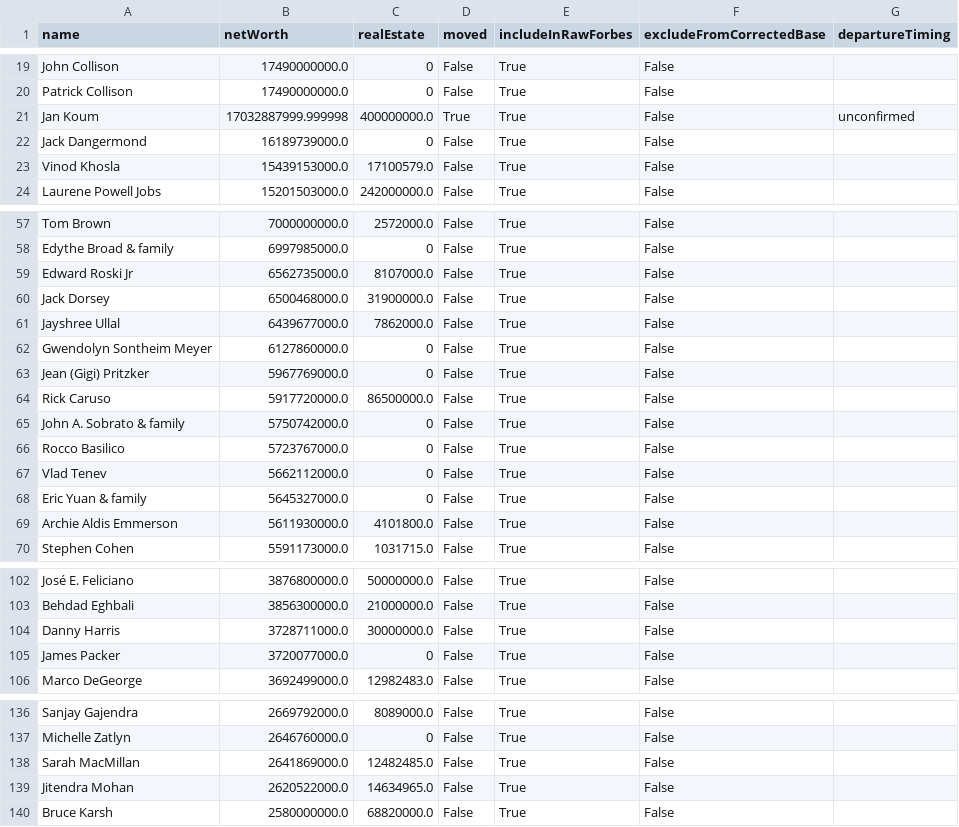
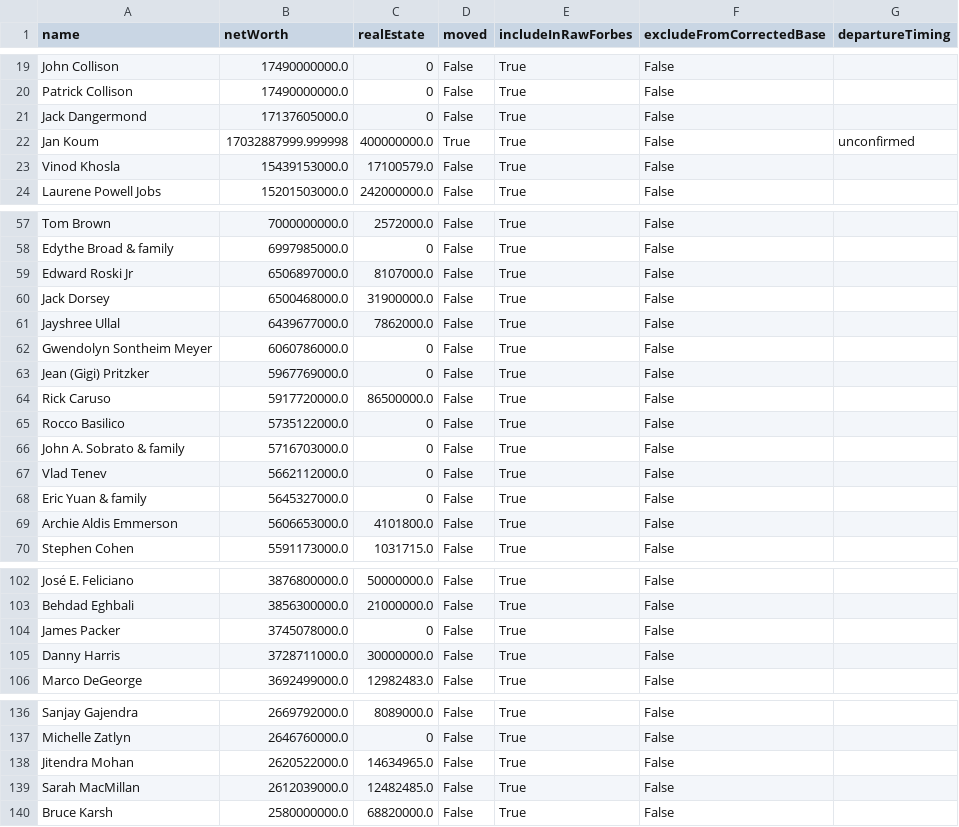
Before and after one commit to PolicyEngine/california-wealth-tax, a CSV file: data/billionaires_live.csv, drawn as a sheet; only a part is shown, gaps mark what is left out; the diff covers the shown part only.

```diff
--- a/data/billionaires_live.csv
+++ b/data/billionaires_live.csv
@@ -20,4 +20,4 @@ John Collison,17490000000.0,0,False,True,False,
 Patrick Collison,17490000000.0,0,False,True,False,
+Jack Dangermond,17137605000.0,0,False,True,False,
 Jan Koum,17032887999.999998,400000000.0,True,True,False,unconfirmed
-Jack Dangermond,16189739000.0,0,False,True,False,
 Vinod Khosla,15439153000.0,17100579.0,False,True,False,
@@ -58,13 +58,13 @@ Tom Brown,7000000000.0,2572000.0,False,True,False,
 Edythe Broad & family,6997985000.0,0,False,True,False,
-Edward Roski Jr,6562735000.0,8107000.0,False,True,False,
+Edward Roski Jr,6506897000.0,8107000.0,False,True,False,
 Jack Dorsey,6500468000.0,31900000.0,False,True,False,
 Jayshree Ullal,6439677000.0,7862000.0,False,True,False,
-Gwendolyn Sontheim Meyer,6127860000.0,0,False,True,False,
+Gwendolyn Sontheim Meyer,6060786000.0,0,False,True,False,
 Jean (Gigi) Pritzker,5967769000.0,0,False,True,False,
 Rick Caruso,5917720000.0,86500000.0,False,True,False,
-John A. Sobrato & family,5750742000.0,0,False,True,False,
-Rocco Basilico,5723767000.0,0,False,True,False,
+Rocco Basilico,5735122000.0,0,False,True,False,
+John A. Sobrato & family,5716703000.0,0,False,True,False,
 Vlad Tenev,5662112000.0,0,False,True,False,
 Eric Yuan & family,5645327000.0,0,False,True,False,
-Archie Aldis Emmerson,5611930000.0,4101800.0,False,True,False,
+Archie Aldis Emmerson,5606653000.0,4101800.0,False,True,False,
 Stephen Cohen,5591173000.0,1031715.0,False,True,False,
@@ -103,4 +103,4 @@ José E. Feliciano,3876800000.0,50000000.0,False,True,False,
 Behdad Eghbali,3856300000.0,21000000.0,False,True,False,
+James Packer,3745078000.0,0,False,True,False,
 Danny Harris,3728711000.0,30000000.0,False,True,False,
-James Packer,3720077000.0,0,False,True,False,
 Marco DeGeorge,3692499000.0,12982483.0,False,True,False,
@@ -137,4 +137,4 @@ Sanjay Gajendra,2669792000.0,8089000.0,False,True,False,
 Michelle Zatlyn,2646760000.0,0,False,True,False,
-Sarah MacMillan,2641869000.0,12482485.0,False,True,False,
 Jitendra Mohan,2620522000.0,14634965.0,False,True,False,
+Sarah MacMillan,2612039000.0,12482485.0,False,True,False,
 Bruce Karsh,2580000000.0,68820000.0,False,True,False,
```
Also changed, not shown: 10 edited cells elsewhere in this file, 3 other files.
